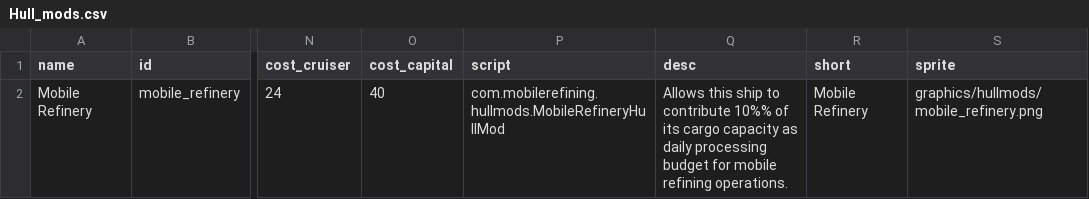
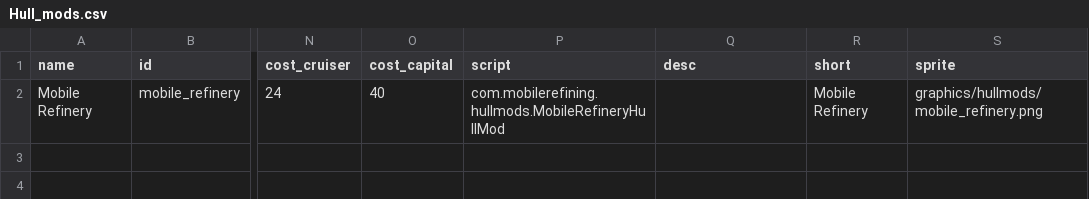
Before and after one commit to cyborg29x/In-Situ-Resource-Utilization, a CSV file: data/hullmods/Hull_mods.csv, drawn as a sheet; only a part is shown, gaps mark what is left out; the diff names each change by its address in the sheet, - before the commit and + after, or states it on an @@ line.

Commit message:
0.1.7 - HullMod now reduces ship cargo capacity by 10%. Tooltip description reworded and reworked for clarity.

```diff
--- a/data/hullmods/Hull_mods.csv
+++ b/data/hullmods/Hull_mods.csv
-Q2 (desc): Allows this ship to contribute 10%% of its cargo capacity as daily processing budget for mobile refining operations.
+Q2 (desc): (empty)
```
Also changed, not shown: 5 other files.
